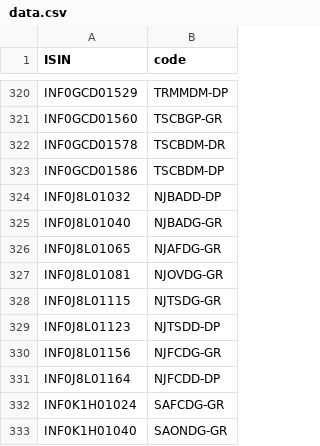
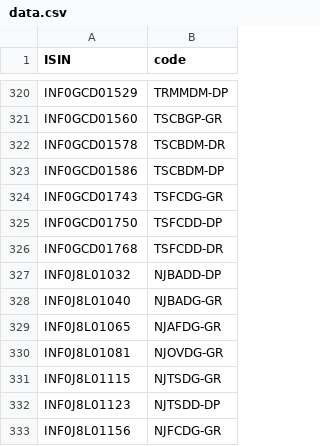
Before and after one commit to captn3m0/kuvera-mutual-funds-lookup, a CSV file: data.csv, drawn as a sheet; only a part is shown, gaps mark what is left out; the shorter side is filled out with more unchanged rows.

```diff
--- a/data.csv
+++ b/data.csv
@@ -323,2 +323,5 @@ ISIN,code
 "INF0GCD01586","TSCBDM-DP"
+"INF0GCD01743","TSFCDG-GR"
+"INF0GCD01750","TSFCDD-DP"
+"INF0GCD01768","TSFCDD-DR"
 "INF0J8L01032","NJBADD-DP"
```
